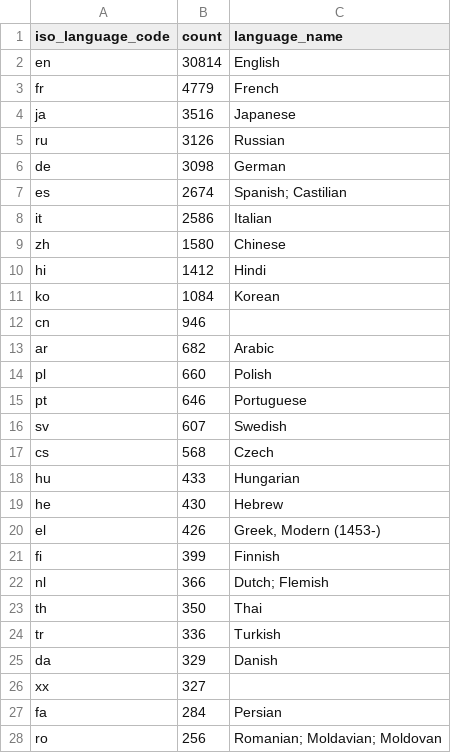
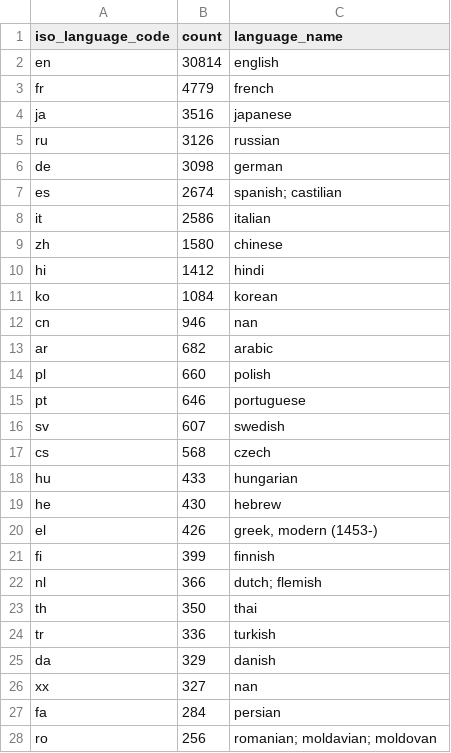
Before and after one commit to Lucaramallo/PI1_MLOps_Sistema_de_Recomendacion_Movies_ML, a CSV file: Datasets_Cleaned_light/df_f1_lang_movie_count.csv, drawn as a sheet; only a part is shown; the diff covers the shown part only.

```diff
--- a/Datasets_Cleaned_light/df_f1_lang_movie_count.csv
+++ b/Datasets_Cleaned_light/df_f1_lang_movie_count.csv
@@ -1,28 +1,28 @@
 iso_language_code,count,language_name
-en,30814,English
-fr,4779,French
-ja,3516,Japanese
-ru,3126,Russian
-de,3098,German
-es,2674,Spanish; Castilian
-it,2586,Italian
-zh,1580,Chinese
-hi,1412,Hindi
-ko,1084,Korean
-cn,946,
-ar,682,Arabic
-pl,660,Polish
-pt,646,Portuguese
-sv,607,Swedish
-cs,568,Czech
-hu,433,Hungarian
-he,430,Hebrew
-el,426,"Greek, Modern (1453-)"
-fi,399,Finnish
-nl,366,Dutch; Flemish
-th,350,Thai
-tr,336,Turkish
-da,329,Danish
-xx,327,
-fa,284,Persian
-ro,256,Romanian; Moldavian; Moldovan
+en,30814,english
+fr,4779,french
+ja,3516,japanese
+ru,3126,russian
+de,3098,german
+es,2674,spanish; castilian
+it,2586,italian
+zh,1580,chinese
+hi,1412,hindi
+ko,1084,korean
+cn,946,nan
+ar,682,arabic
+pl,660,polish
+pt,646,portuguese
+sv,607,swedish
+cs,568,czech
+hu,433,hungarian
+he,430,hebrew
+el,426,"greek, modern (1453-)"
+fi,399,finnish
+nl,366,dutch; flemish
+th,350,thai
+tr,336,turkish
+da,329,danish
+xx,327,nan
+fa,284,persian
+ro,256,romanian; moldavian; moldovan
```
Also changed, not shown: 106 edited cells elsewhere in this file, 3 other files.
